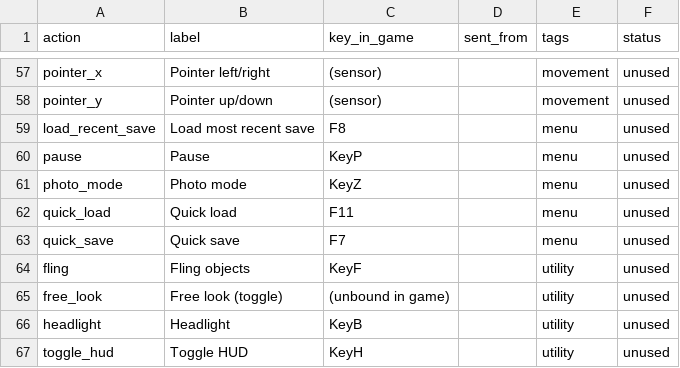
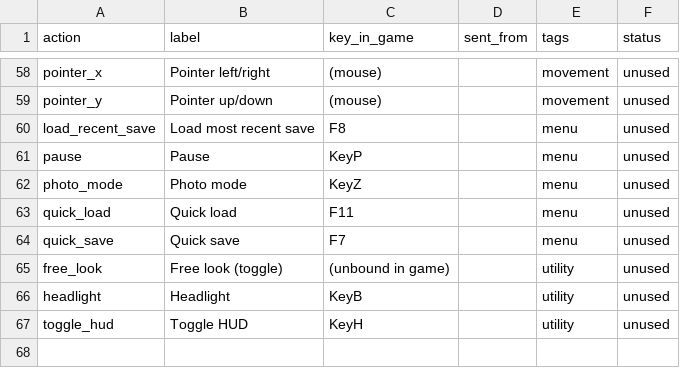
Before and after one commit to nothingfortune/azeronMappings, a CSV file: dist/SpaceSims/everspace/everspace-ingame-bindings.csv, drawn as a sheet; only a part is shown, gaps mark what is left out; the diff covers the shown part only.

Commit message:
feat(units): delete slots, add into the gap, and drop the sensor for the Cyborg II
The write bar lists each unit's other slots with a Delete beside each. It
sends DELETE_PROFILE, seen 2026-10-17 when the app deleted a slot, refuses
the running slot, a missing one and the last one, and reads the slots back
to see it gone. Slots keep their numbers after a deletion, and the unit
answers CHECK_PROFILE only for the lowest free number, so a new slot now
goes into the gap rather than after the last.

The stick's hold key is encoded as the app encodes it: "16" as 0xE002 and
any other number as itself. The read-back compares it the same way.

The Cyborg II has no optical sensor. Its device maps say sensor: false, and
the editor offers no sensor checkbox, DPI step or both-sensors warning for
it, and the write bar says nothing of either. The pointer actions are
provided_by: mouse. The compiled layouts are unchanged.

```diff
--- a/dist/SpaceSims/everspace/everspace-ingame-bindings.csv
+++ b/dist/SpaceSims/everspace/everspace-ingame-bindings.csv
@@ -57,3 +58,3 @@ action,label,key_in_game,sent_from,tags,status
-"pointer_x","Pointer left/right","(sensor)","","movement","unused"
-"pointer_y","Pointer up/down","(sensor)","","movement","unused"
+"pointer_x","Pointer left/right","(mouse)","","movement","unused"
+"pointer_y","Pointer up/down","(mouse)","","movement","unused"
 "load_recent_save","Load most recent save","F8","","menu","unused"
@@ -63,3 +64,2 @@ action,label,key_in_game,sent_from,tags,status
 "quick_save","Quick save","F7","","menu","unused"
-"fling","Fling objects","KeyF","","utility","unused"
 "free_look","Free look (toggle)","(unbound in game)","","utility","unused"
```
Also changed, not shown: 5 added rows, 4 removed rows and 57 edited cells elsewhere in this file, 31 other files.
